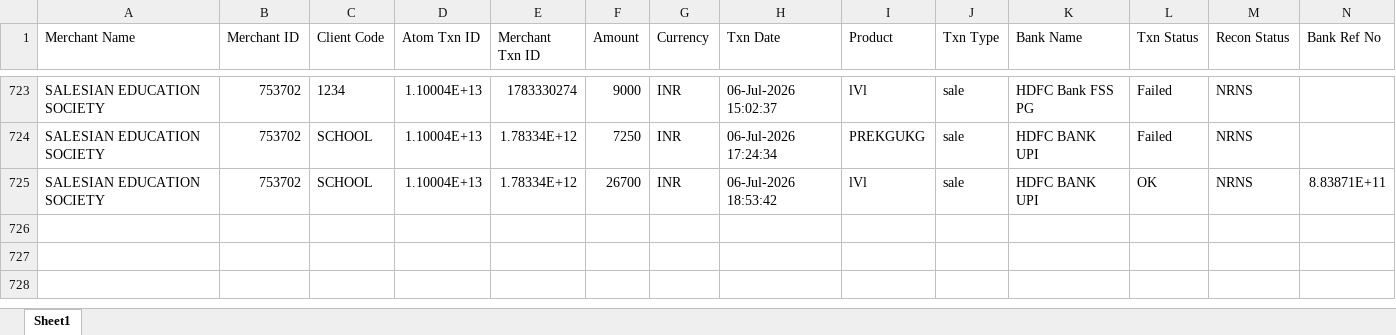
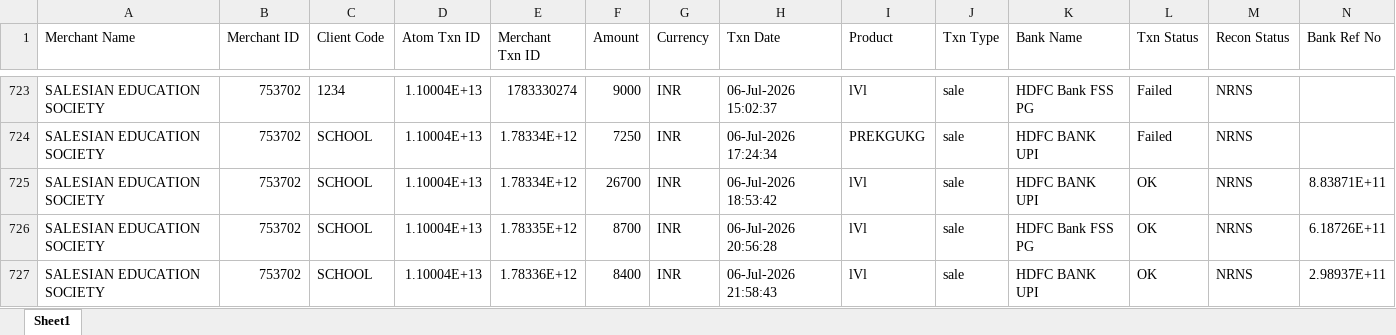
Before and after one commit to harikiran-dev-schooldb/kotak-salesian-school-dbms, an Excel workbook: source_data/atom_report.xlsx, sheet Sheet1, drawn as a sheet; only a part is shown, gaps mark what is left out; values as stored, in another font and other column widths than the file's, no borders; rows hold the shown columns only; the diff names each change by its address in the sheet, - before the commit and + after, or states it on an @@ line.

```diff
--- a/source_data/atom_report.xlsx (sheet Sheet1)
+++ b/source_data/atom_report.xlsx (sheet Sheet1)
+row 726: SALESIAN EDUCATION SOCIETY | 753702 | SCHOOL | 1.10004E+13 | 1.78335E+12 | 8700 | INR | 06-Jul-2026 20:56:28 | lVl | sale | HDFC Bank FSS PG | OK | NRNS | 6.18726E+11
+row 727: SALESIAN EDUCATION SOCIETY | 753702 | SCHOOL | 1.10004E+13 | 1.78336E+12 | 8400 | INR | 06-Jul-2026 21:58:43 | lVl | sale | HDFC BANK UPI | OK | NRNS | 2.98937E+11
```
Also changed, not shown: output_data/atom_report_cleaned.xlsx, 8 other files.
